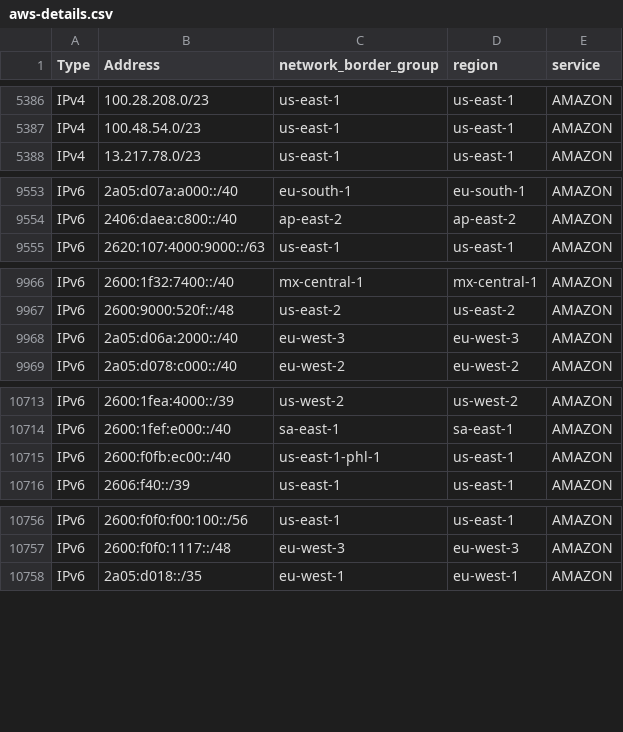
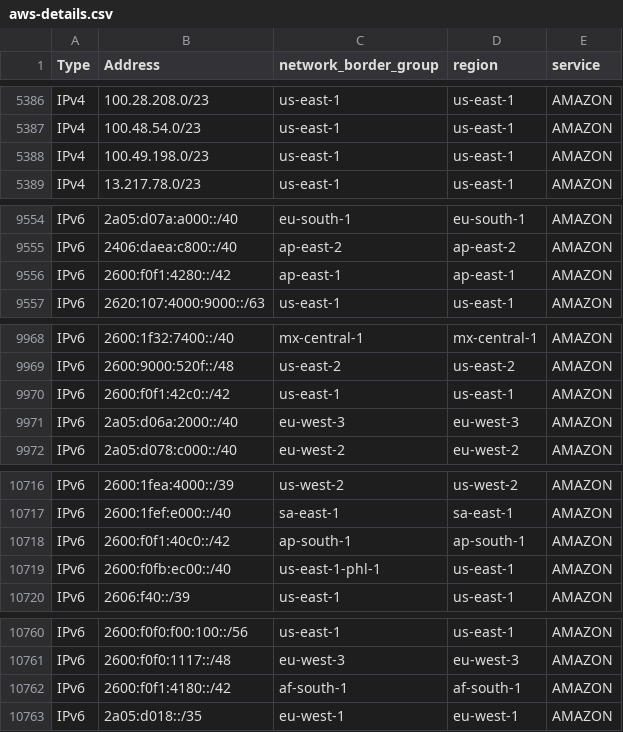
Before and after one commit to disposable/cloud-ip-ranges, a CSV file: csv/aws-details.csv, drawn as a sheet; only a part is shown, gaps mark what is left out; the diff covers the shown part only; the diff names each change by its address in the sheet, - before the commit and + after, or states it on an @@ line.

```diff
--- a/csv/aws-details.csv
+++ b/csv/aws-details.csv
+row 5388: IPv4 | 100.49.198.0/23 | us-east-1 | us-east-1 | AMAZON
+row 9556: IPv6 | 2600:f0f1:4280::/42 | ap-east-1 | ap-east-1 | AMAZON
+row 9970: IPv6 | 2600:f0f1:42c0::/42 | us-east-1 | us-east-1 | AMAZON
+row 10718: IPv6 | 2600:f0f1:40c0::/42 | ap-south-1 | ap-south-1 | AMAZON
+row 10762: IPv6 | 2600:f0f1:4180::/42 | af-south-1 | af-south-1 | AMAZON
```
Also changed, not shown: 14 added rows elsewhere in this file, csv/alibaba.csv, csv/aws.csv, 29 other files.
